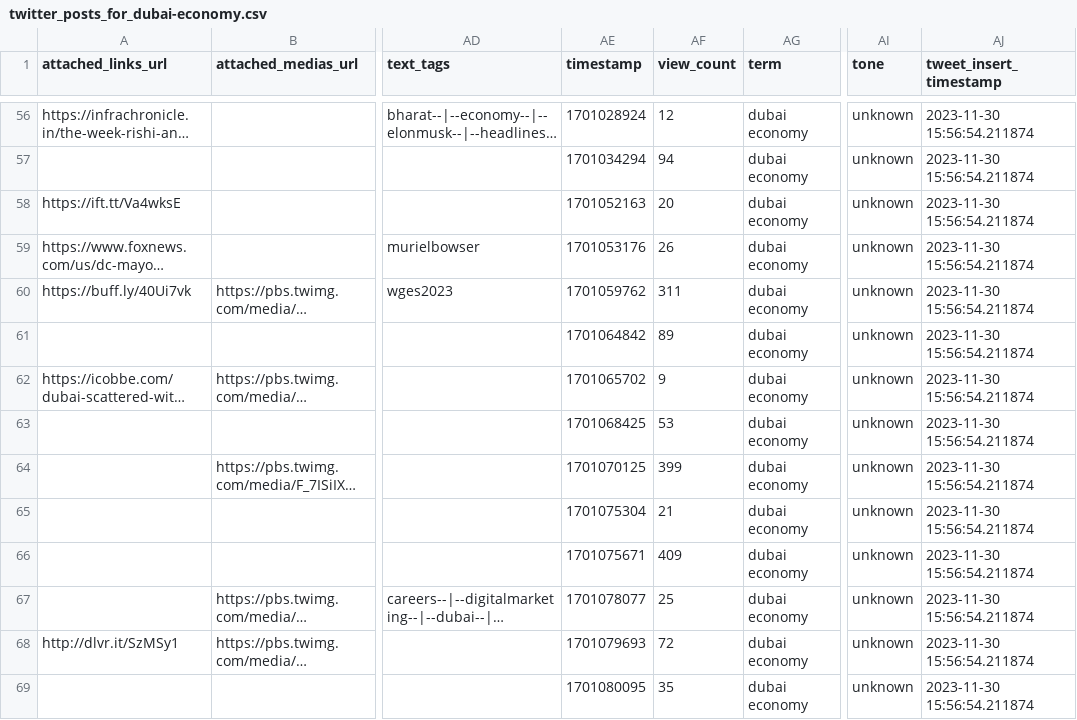
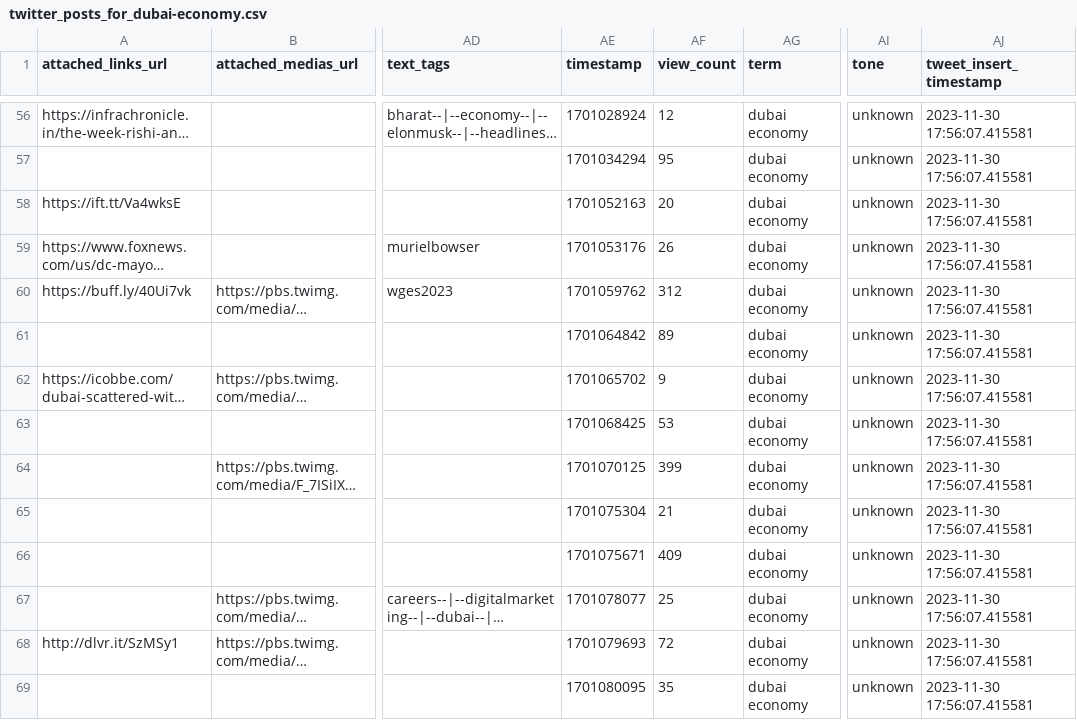
Before and after one commit to Fasih1994/SMAR_V1, a CSV file: data/Twitter/twitter_posts_for_dubai-economy.csv, drawn as a sheet; only a part is shown, gaps mark what is left out; long unchanged cells end in …; the diff covers the shown part only; the diff names each change by its address in the sheet, - before the commit and + after, or states it on an @@ line.

```diff
--- a/data/Twitter/twitter_posts_for_dubai-economy.csv
+++ b/data/Twitter/twitter_posts_for_dubai-economy.csv
-AJ56:AJ69 (tweet_insert_timestamp): 2023-11-30 15:56:54.211874
+AJ56:AJ69 (tweet_insert_timestamp): 2023-11-30 17:56:07.415581
-AF57 (view_count): 94
+AF57 (view_count): 95
-AF60 (view_count): 311
+AF60 (view_count): 312
```
Also changed, not shown: 121 edited cells elsewhere in this file, 2 other files.
